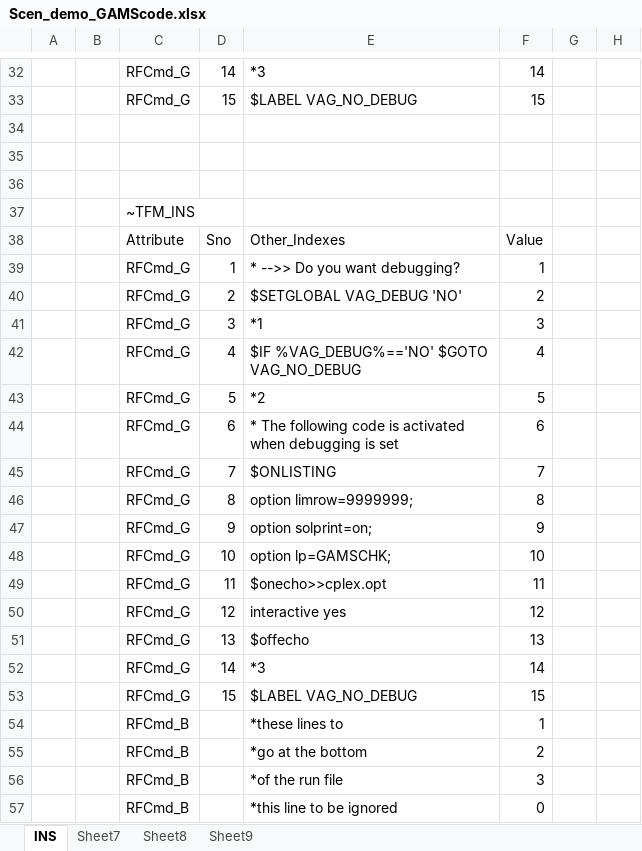
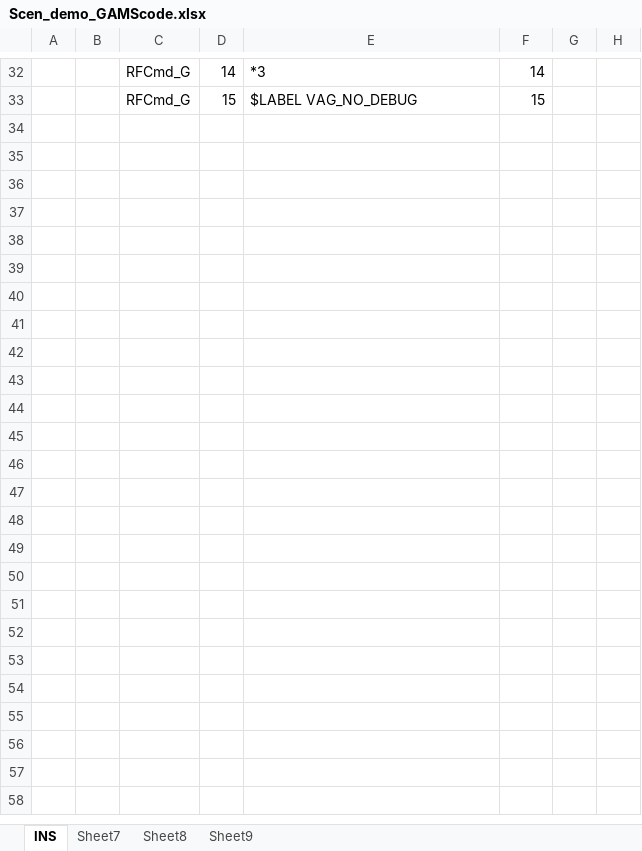
Before and after one commit to kanors-emr/Model_Demo_Adv_Veda, an Excel workbook: suppxls/Scen_demo_GAMScode.xlsx, sheet INS, drawn as a sheet; only a part is shown, gaps mark what is left out; values as stored, in another font and other column widths than the file's, no borders; the diff names each change by its address in the sheet, - before the commit and + after, or states it on an @@ line.

```diff
--- a/suppxls/Scen_demo_GAMScode.xlsx (sheet INS)
+++ b/suppxls/Scen_demo_GAMScode.xlsx (sheet INS)
-row 34: (empty)
-row 35: (empty)
-row 36: (empty)
-row 37:  |  | ~TFM_INS
-row 38:  |  | Attribute | Sno | Other_Indexes | Value
-row 39:  |  | RFCmd_G | 1 | * -->> Do you want debugging? | 1
-row 40:  |  | RFCmd_G | 2 | $SETGLOBAL VAG_DEBUG 'NO' | 2
-row 41:  |  | RFCmd_G | 3 | *1 | 3
-row 42:  |  | RFCmd_G | 4 | $IF %VAG_DEBUG%=='NO' $GOTO VAG_NO_DEBUG | 4
-row 43:  |  | RFCmd_G | 5 | *2 | 5
-row 44:  |  | RFCmd_G | 6 | * The following code is activated when debugging is set | 6
-row 45:  |  | RFCmd_G | 7 | $ONLISTING | 7
-row 46:  |  | RFCmd_G | 8 | option limrow=9999999; | 8
-row 47:  |  | RFCmd_G | 9 | option solprint=on; | 9
-row 48:  |  | RFCmd_G | 10 | option lp=GAMSCHK; | 10
-row 49:  |  | RFCmd_G | 11 | $onecho>>cplex.opt | 11
-row 50:  |  | RFCmd_G | 12 | interactive yes | 12
-row 51:  |  | RFCmd_G | 13 | $offecho | 13
-row 52:  |  | RFCmd_G | 14 | *3 | 14
-row 53:  |  | RFCmd_G | 15 | $LABEL VAG_NO_DEBUG | 15
-row 54:  |  | RFCmd_B |  | *these lines to | 1
-row 55:  |  | RFCmd_B |  | *go at the bottom | 2
-row 56:  |  | RFCmd_B |  | *of the run file | 3
-row 57:  |  | RFCmd_B |  | *this line to be ignored | 0
```
Also changed, not shown: suppxls/Scen_Refinery.xlsx, suppxls/Scen_ShellImprovement-setup.xlsx, 4 other files.
